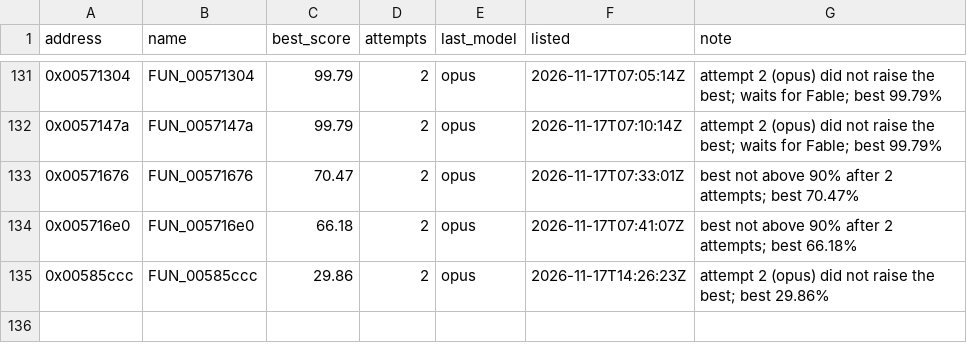
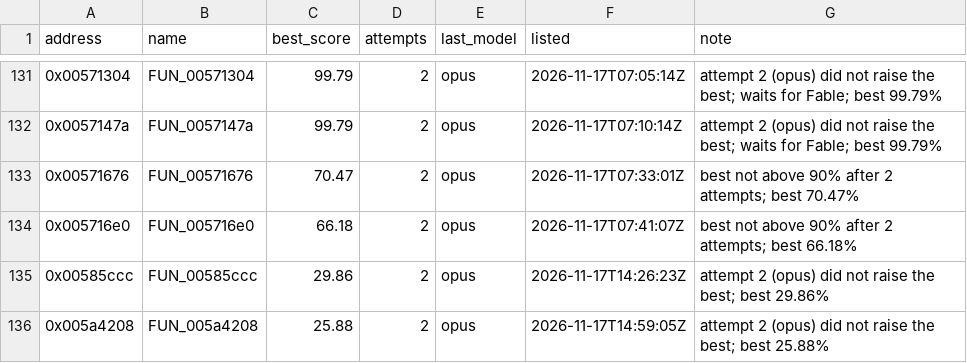
Before and after one commit to marinohardin/SFC2-decomp, a TSV file: analysis/results/revisit_functions.tsv, drawn as a sheet; only a part is shown, gaps mark what is left out; the diff names each change by its address in the sheet, - before the commit and + after, or states it on an @@ line.

Commit message:
chore(harness): update FUN_005a4208 (0x005a4208) on the revisit list
The stop rule ended its run short of 100%; see analysis/results/revisit_functions.tsv.

```diff
--- a/analysis/results/revisit_functions.tsv
+++ b/analysis/results/revisit_functions.tsv
+row 136: 0x005a4208 | FUN_005a4208 | 25.88 | 2 | opus | 2026-11-17T14:59:05Z | attempt 2 (opus) did not raise the best; best 25.88%
```
